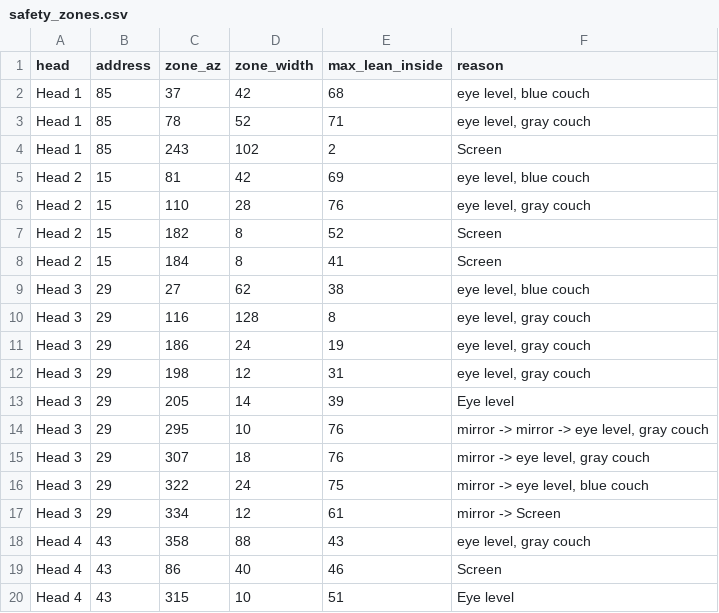
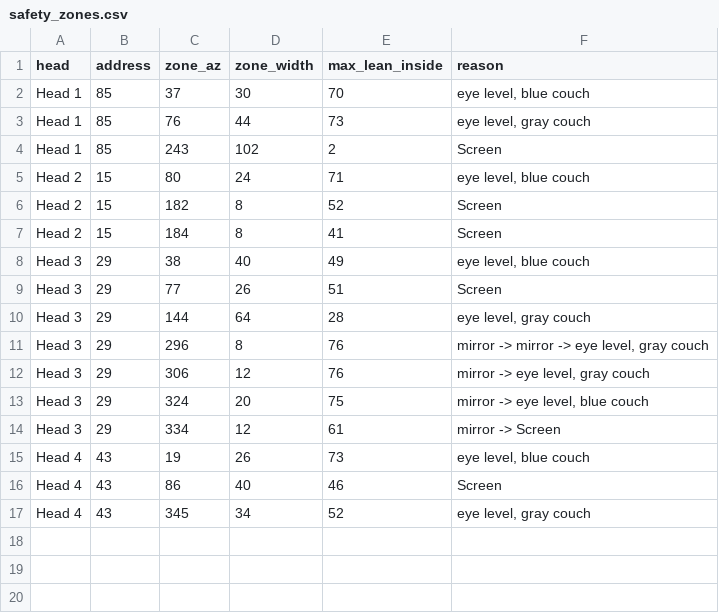
Before and after one commit to neystalgic/ney-show-rig, a CSV file: dmx/safety/safety_zones.csv, drawn as a sheet.

```diff
--- a/dmx/safety/safety_zones.csv
+++ b/dmx/safety/safety_zones.csv
@@ -1,20 +1,17 @@
 head,address,zone_az,zone_width,max_lean_inside,reason
-Head 1,85,37,42,68,"eye level, blue couch"
-Head 1,85,78,52,71,"eye level, gray couch"
+Head 1,85,37,30,70,"eye level, blue couch"
+Head 1,85,76,44,73,"eye level, gray couch"
 Head 1,85,243,102,2,Screen
-Head 2,15,81,42,69,"eye level, blue couch"
-Head 2,15,110,28,76,"eye level, gray couch"
+Head 2,15,80,24,71,"eye level, blue couch"
 Head 2,15,182,8,52,Screen
 Head 2,15,184,8,41,Screen
-Head 3,29,27,62,38,"eye level, blue couch"
-Head 3,29,116,128,8,"eye level, gray couch"
-Head 3,29,186,24,19,"eye level, gray couch"
-Head 3,29,198,12,31,"eye level, gray couch"
-Head 3,29,205,14,39,Eye level
-Head 3,29,295,10,76,"mirror -> mirror -> eye level, gray couch"
-Head 3,29,307,18,76,"mirror -> eye level, gray couch"
-Head 3,29,322,24,75,"mirror -> eye level, blue couch"
+Head 3,29,38,40,49,"eye level, blue couch"
+Head 3,29,77,26,51,Screen
+Head 3,29,144,64,28,"eye level, gray couch"
+Head 3,29,296,8,76,"mirror -> mirror -> eye level, gray couch"
+Head 3,29,306,12,76,"mirror -> eye level, gray couch"
+Head 3,29,324,20,75,"mirror -> eye level, blue couch"
 Head 3,29,334,12,61,mirror -> Screen
-Head 4,43,358,88,43,"eye level, gray couch"
+Head 4,43,19,26,73,"eye level, blue couch"
 Head 4,43,86,40,46,Screen
-Head 4,43,315,10,51,Eye level
+Head 4,43,345,34,52,"eye level, gray couch"
```
Also changed, not shown: 3 other files.
